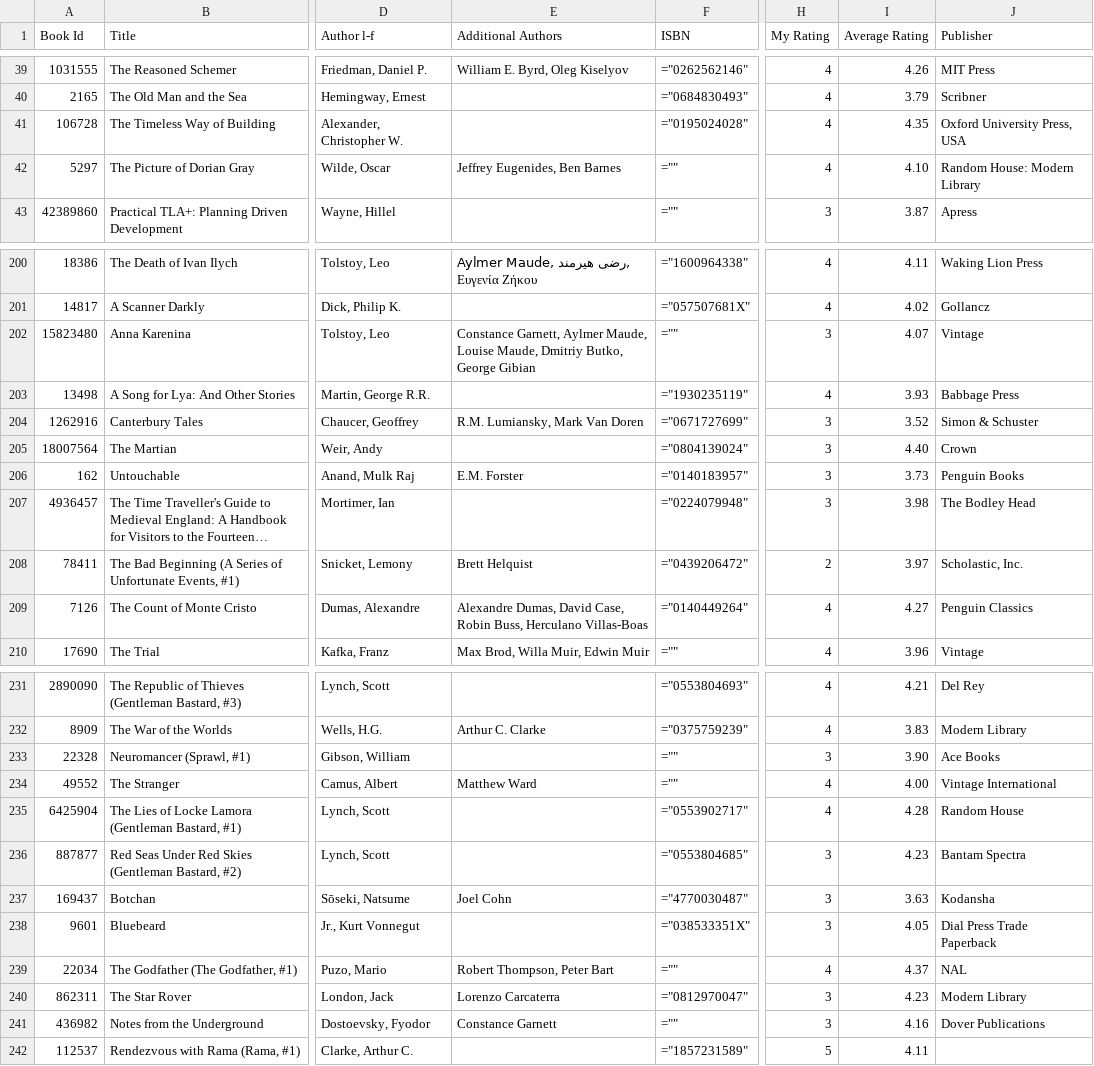
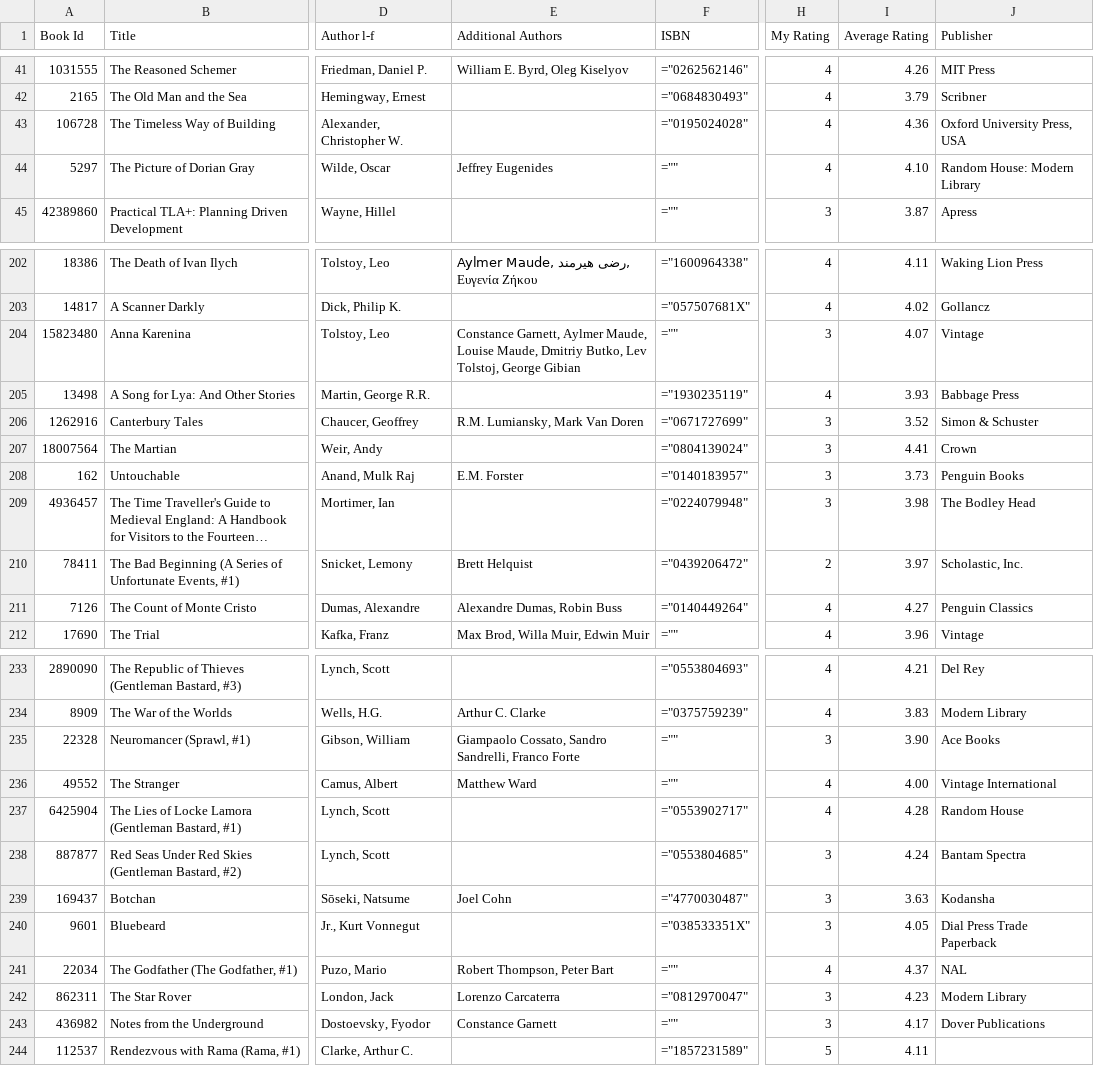
Before and after one commit to ananthakumaran/ananthakumaran.github.com, a CSV file: books.csv, drawn as a sheet; only a part is shown, gaps mark what is left out; long unchanged cells end in …; addresses are those after the commit; the diff covers the shown part only; the diff names each change by its address in the sheet, - before the commit and + after, or states it on an @@ line.

```diff
--- a/books.csv
+++ b/books.csv
-I43 (Average Rating): 4.35
+I43 (Average Rating): 4.36
-E44 (Additional Authors): Jeffrey Eugenides, Ben Barnes
+E44 (Additional Authors): Jeffrey Eugenides
-E204 (Additional Authors): …Dmitriy Butko, George Gibian
+E204 (Additional Authors): …Dmitriy Butko, Lev Tolstoj, George Gibian
-I207 (Average Rating): 4.40
+I207 (Average Rating): 4.41
-E211 (Additional Authors): Alexandre Dumas, David Case, Robin Buss, Herculano Villas-Boas
+E211 (Additional Authors): Alexandre Dumas, Robin Buss
-E235 (Additional Authors): (empty)
+E235 (Additional Authors): Giampaolo Cossato, Sandro Sandrelli, Franco Forte
-I238 (Average Rating): 4.23
+I238 (Average Rating): 4.24
-I243 (Average Rating): 4.16
+I243 (Average Rating): 4.17
```
Also changed, not shown: 2 added rows and 44 edited cells elsewhere in this file, 5 other files.
